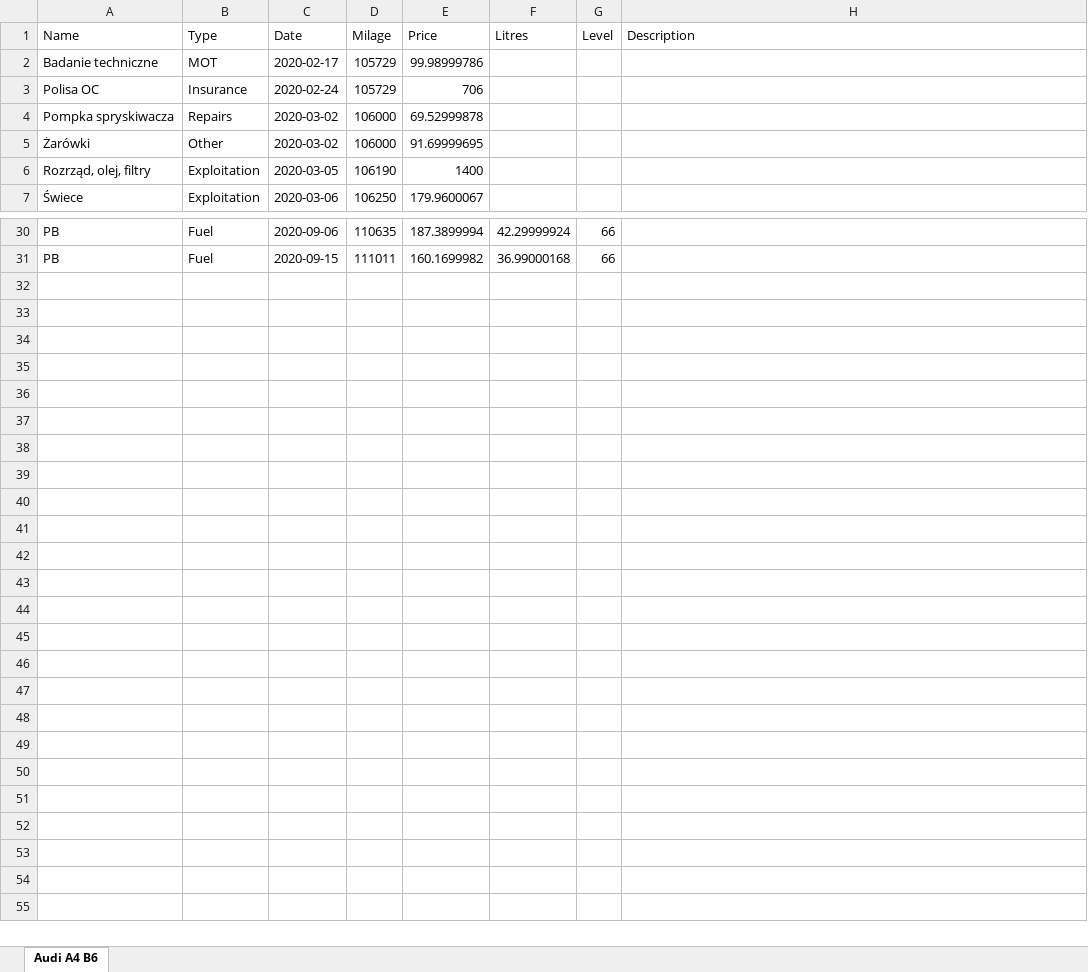
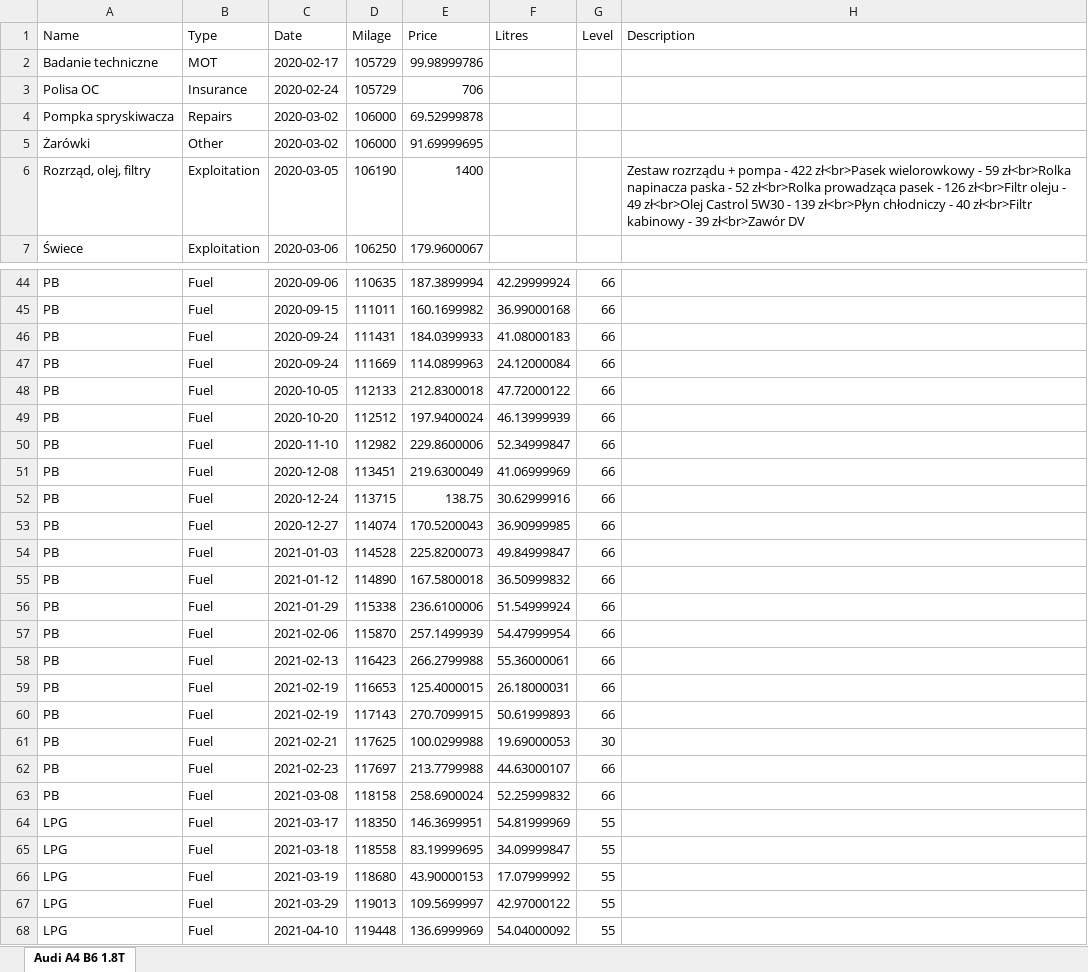
Before and after one commit to Remilo7/carnote, an Excel workbook: src/main/webapp/resources/files/exported/expenses.xlsx, sheet Audi A4 B6 1.8T, drawn as a sheet; only a part is shown, gaps mark what is left out; values as stored, in another font and other column widths than the file's, no borders; the diff covers the shown part only; the diff names each change by its address in the sheet, - before the commit and + after, or states it on an @@ line.

Commit message:
Edit vehicle data

```diff
--- a/src/main/webapp/resources/files/exported/expenses.xlsx (sheet Audi A4 B6 1.8T)
+++ b/src/main/webapp/resources/files/exported/expenses.xlsx (sheet Audi A4 B6 1.8T)
-sheet tab: Audi A4 B6
+sheet tab: Audi A4 B6 1.8T
-H6 (Description): (empty)
+H6 (Description): Zestaw rozrządu + pompa - 422 zł<br>Pasek wielorowkowy - 59 zł<br>Rolka napinacza paska - 52 zł<br>Rolka prowadząca pasek - 126 zł<br>Filtr oleju - 49 zł<br>Olej Castrol 5W30 - 139 zł<br>Płyn chłodniczy - 40 zł<br>Filtr kabinowy - 39 zł<br>Zawór DV
+row 46: PB | Fuel | 2020-09-24 | 111431 | 184.0399933 | 41.08000183 | 66
+row 47: PB | Fuel | 2020-09-24 | 111669 | 114.0899963 | 24.12000084 | 66
+row 48: PB | Fuel | 2020-10-05 | 112133 | 212.8300018 | 47.72000122 | 66
+row 49: PB | Fuel | 2020-10-20 | 112512 | 197.9400024 | 46.13999939 | 66
+row 50: PB | Fuel | 2020-11-10 | 112982 | 229.8600006 | 52.34999847 | 66
+row 51: PB | Fuel | 2020-12-08 | 113451 | 219.6300049 | 41.06999969 | 66
+row 52: PB | Fuel | 2020-12-24 | 113715 | 138.75 | 30.62999916 | 66
+row 53: PB | Fuel | 2020-12-27 | 114074 | 170.5200043 | 36.90999985 | 66
+row 54: PB | Fuel | 2021-01-03 | 114528 | 225.8200073 | 49.84999847 | 66
+row 55: PB | Fuel | 2021-01-12 | 114890 | 167.5800018 | 36.50999832 | 66
+row 56: PB | Fuel | 2021-01-29 | 115338 | 236.6100006 | 51.54999924 | 66
+row 57: PB | Fuel | 2021-02-06 | 115870 | 257.1499939 | 54.47999954 | 66
+row 58: PB | Fuel | 2021-02-13 | 116423 | 266.2799988 | 55.36000061 | 66
+row 59: PB | Fuel | 2021-02-19 | 116653 | 125.4000015 | 26.18000031 | 66
+row 60: PB | Fuel | 2021-02-19 | 117143 | 270.7099915 | 50.61999893 | 66
+row 61: PB | Fuel | 2021-02-21 | 117625 | 100.0299988 | 19.69000053 | 30
+row 62: PB | Fuel | 2021-02-23 | 117697 | 213.7799988 | 44.63000107 | 66
+row 63: PB | Fuel | 2021-03-08 | 118158 | 258.6900024 | 52.25999832 | 66
+row 64: LPG | Fuel | 2021-03-17 | 118350 | 146.3699951 | 54.81999969 | 55
+row 65: LPG | Fuel | 2021-03-18 | 118558 | 83.19999695 | 34.09999847 | 55
+row 66: LPG | Fuel | 2021-03-19 | 118680 | 43.90000153 | 17.07999992 | 55
+row 67: LPG | Fuel | 2021-03-29 | 119013 | 109.5699997 | 42.97000122 | 55
+row 68: LPG | Fuel | 2021-04-10 | 119448 | 136.6999969 | 54.04000092 | 55
```
Also changed, not shown: 14 added rows and 6 edited cells elsewhere in this sheet, 5 other files.
